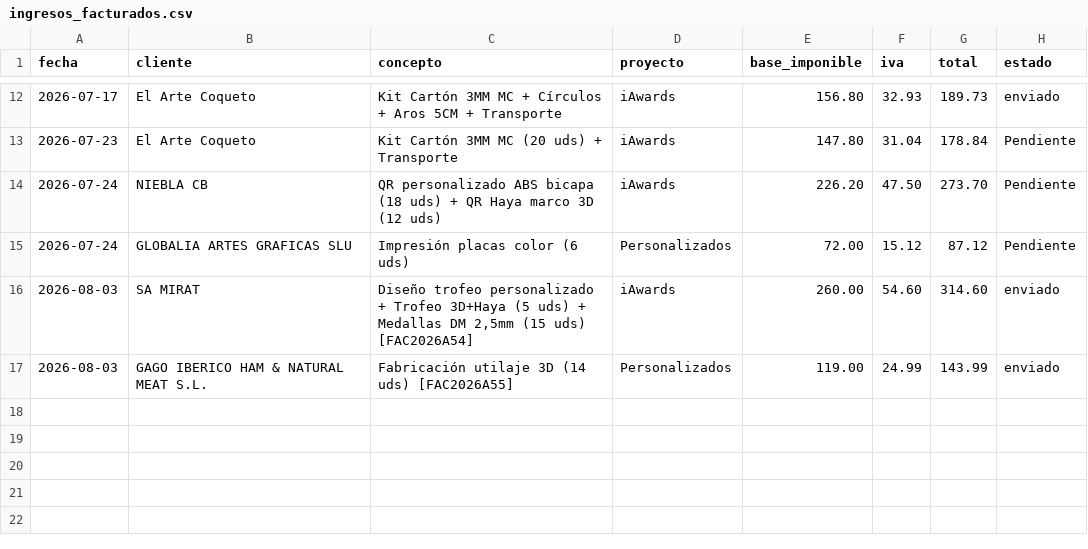
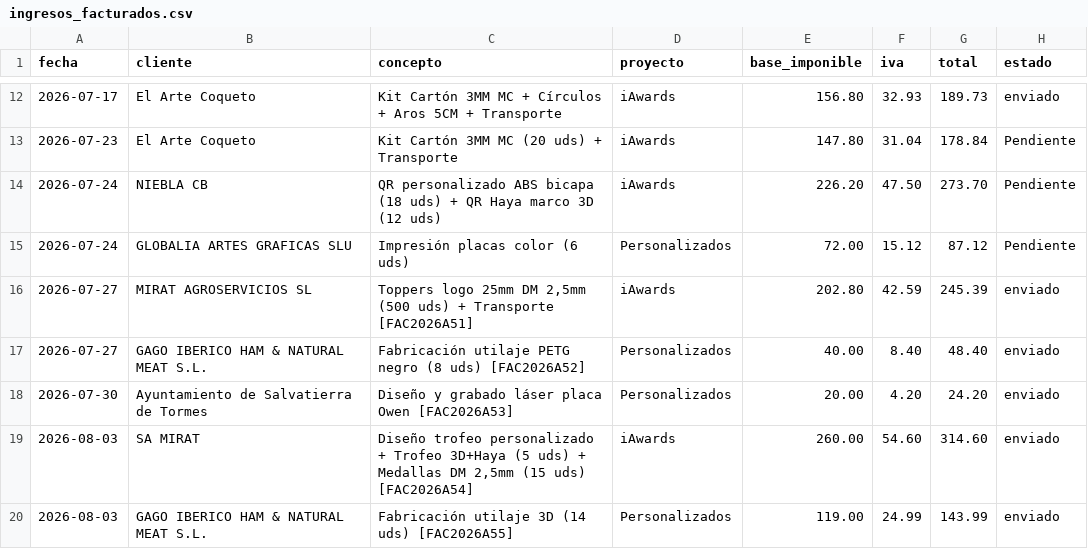
Before and after one commit to AntonioJose81/artesalaser-dashboard, a CSV file: ingresos_facturados.csv, drawn as a sheet; only a part is shown, gaps mark what is left out; the diff names each change by its address in the sheet, - before the commit and + after, or states it on an @@ line.

Commit message:
Facturas julio: MIRAT 245,39 + GAGO 48,40 + Salvatierra 24,20 + electricidad 88,87. Sincroniza costes API en CSV y DeepSeek 5 EUR en HTML

```diff
--- a/ingresos_facturados.csv
+++ b/ingresos_facturados.csv
+row 16: 2026-07-27 | MIRAT AGROSERVICIOS SL | Toppers logo 25mm DM 2,5mm (500 uds) + Transporte [FAC2026A51] | iAwards | 202.80 | 42.59 | 245.39 | enviado
+row 17: 2026-07-27 | GAGO IBERICO HAM & NATURAL MEAT S.L. | Fabricación utilaje PETG negro (8 uds) [FAC2026A52] | Personalizados | 40.00 | 8.40 | 48.40 | enviado
+row 18: 2026-07-30 | Ayuntamiento de Salvatierra de Tormes | Diseño y grabado láser placa Owen [FAC2026A53] | Personalizados | 20.00 | 4.20 | 24.20 | enviado
```
Also changed, not shown: gastos.csv, 2 other files.
